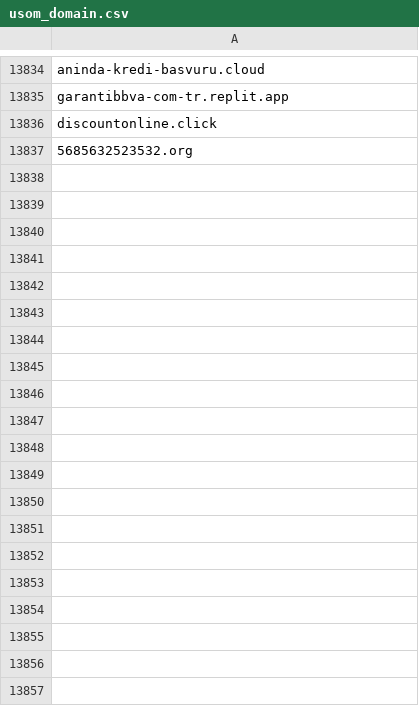
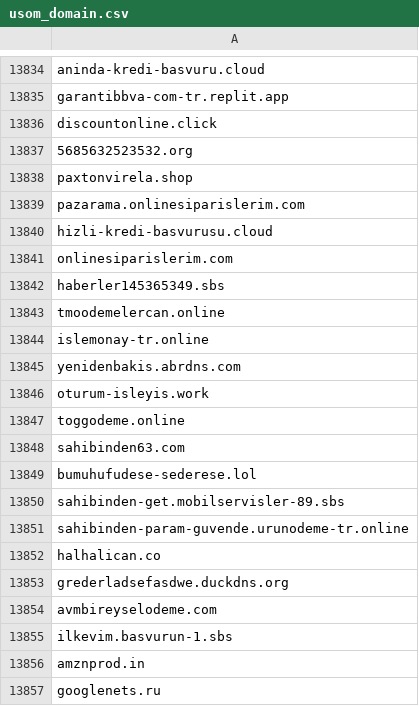
Before and after one commit to InfoSEC-TR/usom-ioc-sync, a CSV file: output/usom_domain.csv, drawn as a sheet; only a part is shown, gaps mark what is left out; the diff covers the shown part only.

```diff
--- a/output/usom_domain.csv
+++ b/output/usom_domain.csv
@@ -13837 +13837,21 @@ discountonline.click
 5685632523532.org
+paxtonvirela.shop
+pazarama.onlinesiparislerim.com
+hizli-kredi-basvurusu.cloud
+onlinesiparislerim.com
+haberler145365349.sbs
+tmoodemelercan.online
+islemonay-tr.online
+yenidenbakis.abrdns.com
+oturum-isleyis.work
+toggodeme.online
+sahibinden63.com
+bumuhufudese-sederese.lol
+sahibinden-get.mobilservisler-89.sbs
+sahibinden-param-guvende.urunodeme-tr.online
+halhalican.co
+grederladsefasdwe.duckdns.org
+avmbireyselodeme.com
+ilkevim.basvurun-1.sbs
+amznprod.in
+googlenets.ru
```
Also changed, not shown: 90 added rows elsewhere in this file, output/usom_ip.csv, 4 other files.
